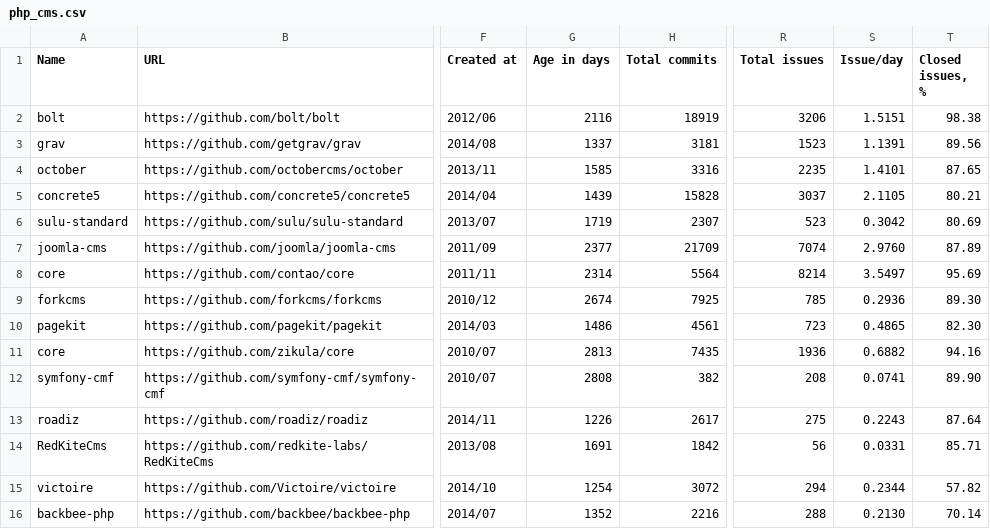
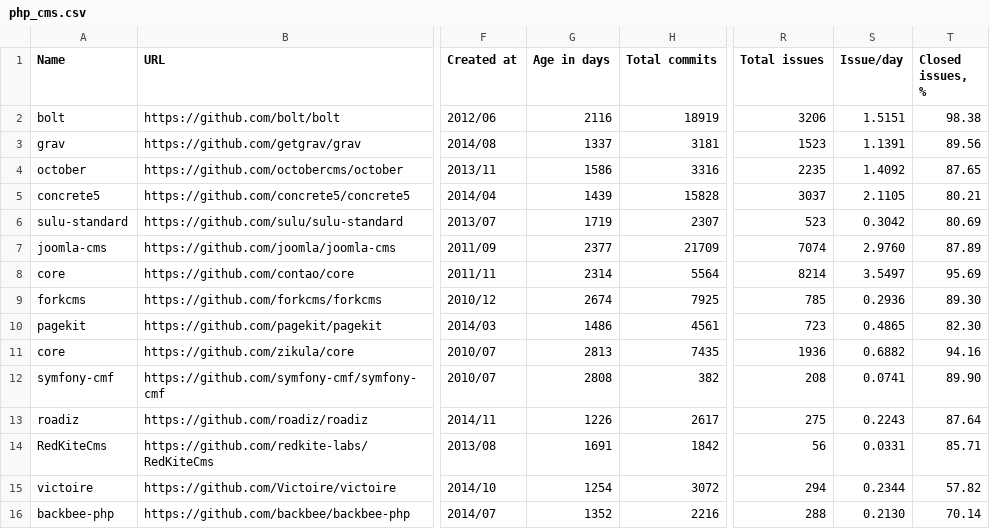
Before and after one commit to fedir/ghstat, a CSV file: stats/php_cms.csv, drawn as a sheet; only a part is shown, gaps mark what is left out; the diff names each change by its address in the sheet, - before the commit and + after, or states it on an @@ line.

```diff
--- a/stats/php_cms.csv
+++ b/stats/php_cms.csv
-G4 (Age in days): 1585
+G4 (Age in days): 1586
-S4 (Issue/day): 1.4101
+S4 (Issue/day): 1.4092
```
Also changed, not shown: stats/all_frameworks.csv, stats/python_frameworks.csv, 41 other files.
